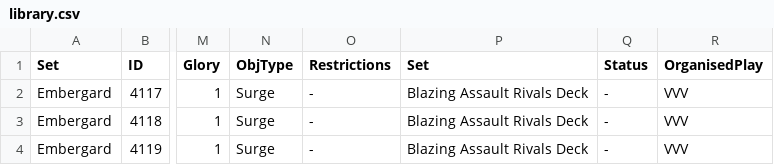
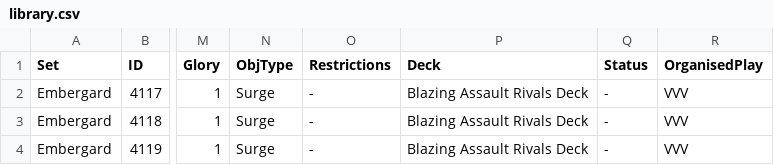
Before and after one commit to devofdisaster/embergard-card-bot, a CSV file: src/resources/library.csv, drawn as a sheet; only a part is shown, gaps mark what is left out; the diff names each change by its address in the sheet, - before the commit and + after, or states it on an @@ line.

Commit message:
Render message embeds for single and multi-card results
- Renders custom icons for single card results
- Replaces UWDB icons with custom ones in single card results
- Splits multi-card results into individual embed fields
- Adds a footer to single card results with the card's set and deck

```diff
--- a/src/resources/library.csv
+++ b/src/resources/library.csv
-P1: Set
+P1: Deck
```
Also changed, not shown: 7 other files.
